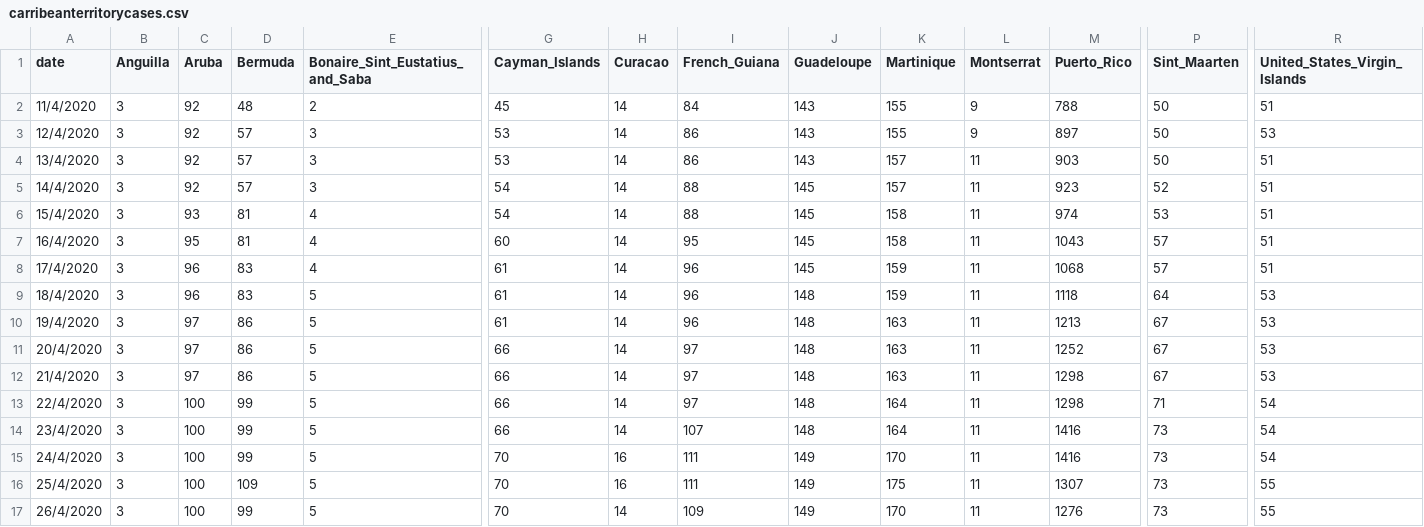
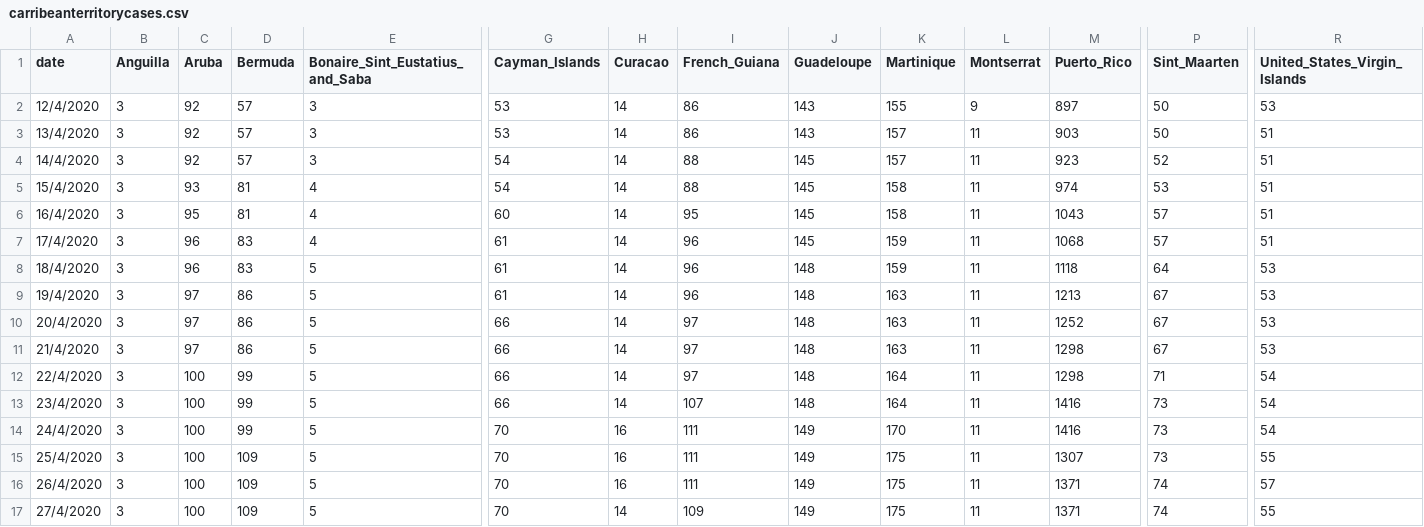
Before and after one commit to obikag/caribbean-virus-tracker, a CSV file: src/data/carribeanterritorycases.csv, drawn as a sheet; only a part is shown, gaps mark what is left out; removed rows and columns are numbered as before the commit, all else as after; rows hold the shown columns only; the diff names each change by its address in the sheet, - before the commit and + after, or states it on an @@ line.

```diff
--- a/src/data/carribeanterritorycases.csv
+++ b/src/data/carribeanterritorycases.csv
-row 2: 11/4/2020 | 3 | 92 | 48 | 2 | 45 | 14 | 84 | 143 | 155 | 9 | 788 | 50 | 51
-D16 (Bermuda): 99
+D16 (Bermuda): 109
-H16 (Curacao): 14
+H16 (Curacao): 16
-I16 (French_Guiana): 109
+I16 (French_Guiana): 111
-K16 (Martinique): 170
+K16 (Martinique): 175
-M16 (Puerto_Rico): 1276
+M16 (Puerto_Rico): 1371
-P16 (Sint_Maarten): 73
+P16 (Sint_Maarten): 74
-R16 (United_States_Virgin_Islands): 55
+R16 (United_States_Virgin_Islands): 57
+row 17: 27/4/2020 | 3 | 100 | 109 | 5 | 70 | 14 | 109 | 149 | 175 | 11 | 1371 | 74 | 55
```
Also changed, not shown: src/data/caribbeansummary.csv, src/data/carribeancountrycases.csv, 3 other files.
